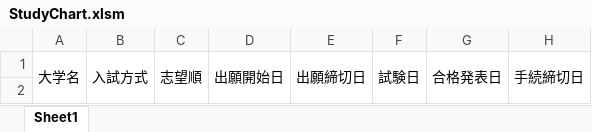
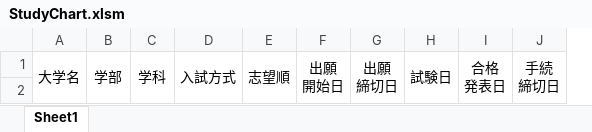
Before and after one commit to SoukenProg/Excel_Exam, an Excel workbook: bin/StudyChart.xlsm, sheet Sheet1, drawn as a sheet; only a part is shown; values as stored, in another font and other column widths than the file's, no borders; removed rows and columns are numbered as before the commit, all else as after; ↵ is a line break in a cell; the diff names each change by its address in the sheet, - before the commit and + after, or states it on an @@ line.

```diff
--- a/bin/StudyChart.xlsm (sheet Sheet1)
+++ b/bin/StudyChart.xlsm (sheet Sheet1)
+column B, row 1: 学部
+column C, row 1: 学科
-column D, row 1: 出願開始日
-column E, row 1: 出願締切日
+column F, row 1: 出願 ↵ 開始日
+column G, row 1: 出願 ↵ 締切日
-column G, row 1: 合格発表日
-column H, row 1: 手続締切日
+column I, row 1: 合格 ↵ 発表日
+column J, row 1: 手続 ↵ 締切日
```
Also changed, not shown: bin/StudyChart_2020.xlsm, 2 other files.
